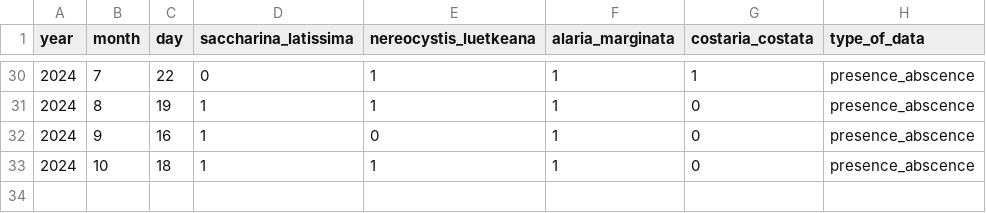
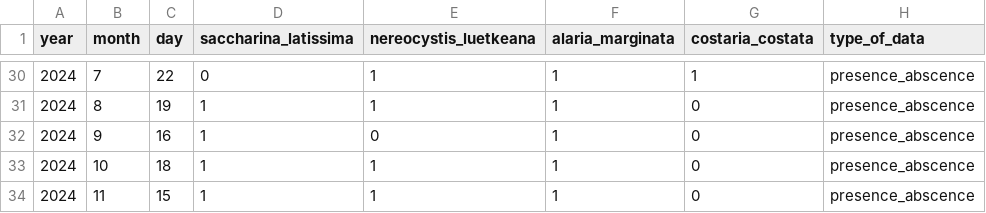
Before and after one commit to siobhanschenk/GW_seaweed_seasonality_transects, a CSV file: kelp_reproductive_timing.csv, drawn as a sheet; only a part is shown, gaps mark what is left out; the diff names each change by its address in the sheet, - before the commit and + after, or states it on an @@ line.

```diff
--- a/kelp_reproductive_timing.csv
+++ b/kelp_reproductive_timing.csv
+row 34: 2024 | 11 | 15 | 1 | 1 | 1 | 0 | presence_abscence
```
Also changed, not shown: 5 other files.
